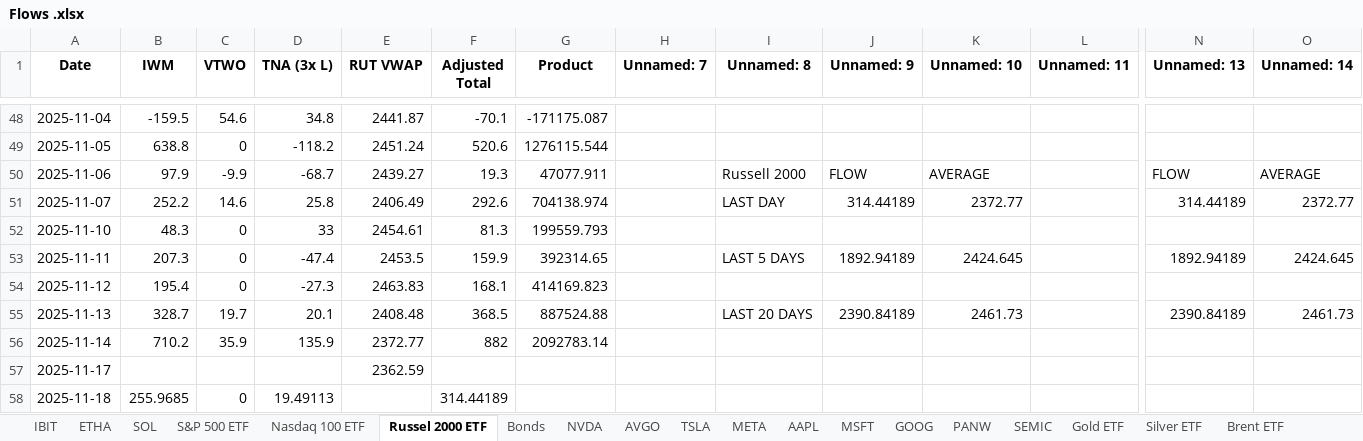
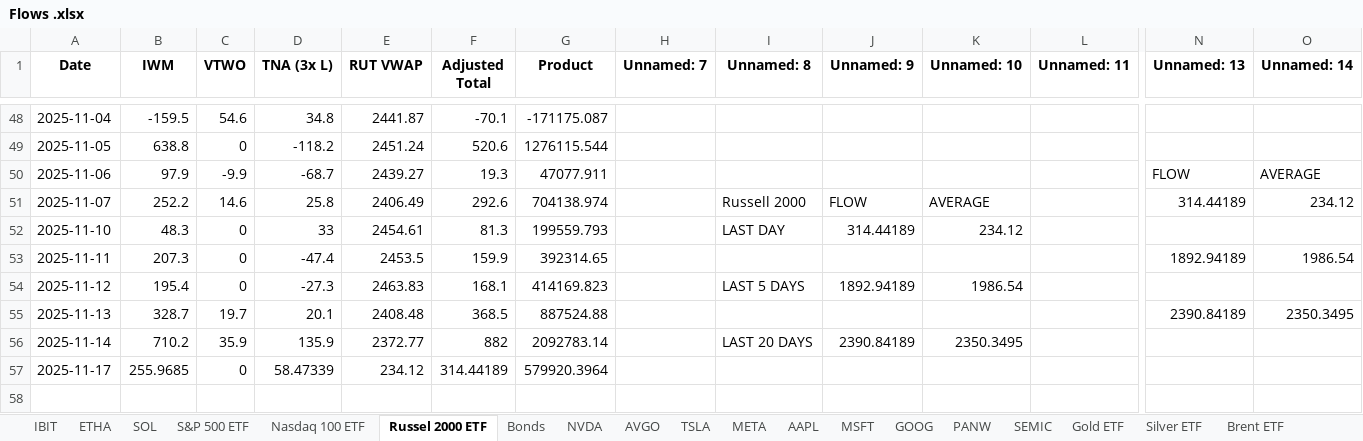
Before and after one commit to mertcat/flow-auto, an Excel workbook: Destination/Flows .xlsx, sheet Russel 2000 ETF, drawn as a sheet; only a part is shown, gaps mark what is left out; values as stored, in another font and other column widths than the file's, no borders; rows hold the shown columns only; the diff names each change by its address in the sheet, - before the commit and + after, or states it on an @@ line.

```diff
--- a/Destination/Flows .xlsx (sheet Russel 2000 ETF)
+++ b/Destination/Flows .xlsx (sheet Russel 2000 ETF)
-I50 (Unnamed: 8): Russell 2000
+I50 (Unnamed: 8): (empty)
-J50 (Unnamed: 9): FLOW
+J50 (Unnamed: 9): (empty)
-K50 (Unnamed: 10): AVERAGE
+K50 (Unnamed: 10): (empty)
-I51 (Unnamed: 8): LAST DAY
+I51 (Unnamed: 8): Russell 2000
-J51 (Unnamed: 9): 314.44189
+J51 (Unnamed: 9): FLOW
-K51 (Unnamed: 10): 2372.77
+K51 (Unnamed: 10): AVERAGE
-O51 (Unnamed: 14): 2372.77
+O51 (Unnamed: 14): 234.12
-I52 (Unnamed: 8): (empty)
+I52 (Unnamed: 8): LAST DAY
-J52 (Unnamed: 9): (empty)
+J52 (Unnamed: 9): 314.44189
-K52 (Unnamed: 10): (empty)
+K52 (Unnamed: 10): 234.12
-I53 (Unnamed: 8): LAST 5 DAYS
+I53 (Unnamed: 8): (empty)
-J53 (Unnamed: 9): 1892.94189
+J53 (Unnamed: 9): (empty)
-K53 (Unnamed: 10): 2424.645
+K53 (Unnamed: 10): (empty)
-O53 (Unnamed: 14): 2424.645
+O53 (Unnamed: 14): 1986.54
-I54 (Unnamed: 8): (empty)
+I54 (Unnamed: 8): LAST 5 DAYS
-J54 (Unnamed: 9): (empty)
+J54 (Unnamed: 9): 1892.94189
-K54 (Unnamed: 10): (empty)
+K54 (Unnamed: 10): 1986.54
-I55 (Unnamed: 8): LAST 20 DAYS
+I55 (Unnamed: 8): (empty)
-J55 (Unnamed: 9): 2390.84189
+J55 (Unnamed: 9): (empty)
-K55 (Unnamed: 10): 2461.73
+K55 (Unnamed: 10): (empty)
-O55 (Unnamed: 14): 2461.73
+O55 (Unnamed: 14): 2350.3495
-I56 (Unnamed: 8): (empty)
+I56 (Unnamed: 8): LAST 20 DAYS
-J56 (Unnamed: 9): (empty)
+J56 (Unnamed: 9): 2390.84189
-K56 (Unnamed: 10): (empty)
+K56 (Unnamed: 10): 2350.3495
-B57 (IWM): (empty)
+B57 (IWM): 255.9685
-C57 (VTWO): (empty)
+C57 (VTWO): 0
-D57 (TNA (3x L)): (empty)
+D57 (TNA (3x L)): 58.47339
-E57 (RUT VWAP): 2362.59
+E57 (RUT VWAP): 234.12
-F57 (Adjusted Total): (empty)
+F57 (Adjusted Total): 314.44189
-G57 (Product): (empty)
+G57 (Product): 579920.3964
-row 58: 2025-11-18 | 255.9685 | 0 | 19.49113 |  | 314.44189
```
Also changed, not shown: sheet S&P 500 ETF, sheet TSLA, sheet Brent ETF, sheet Silver ETF, sheet Nasdaq 100 ETF, sheet SEMIC, 15 more sheets, 5 other files.
